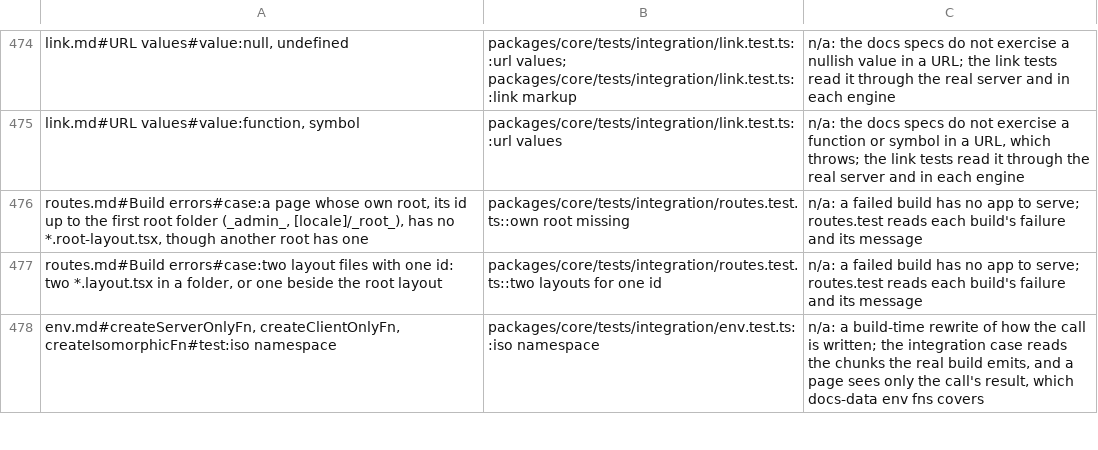
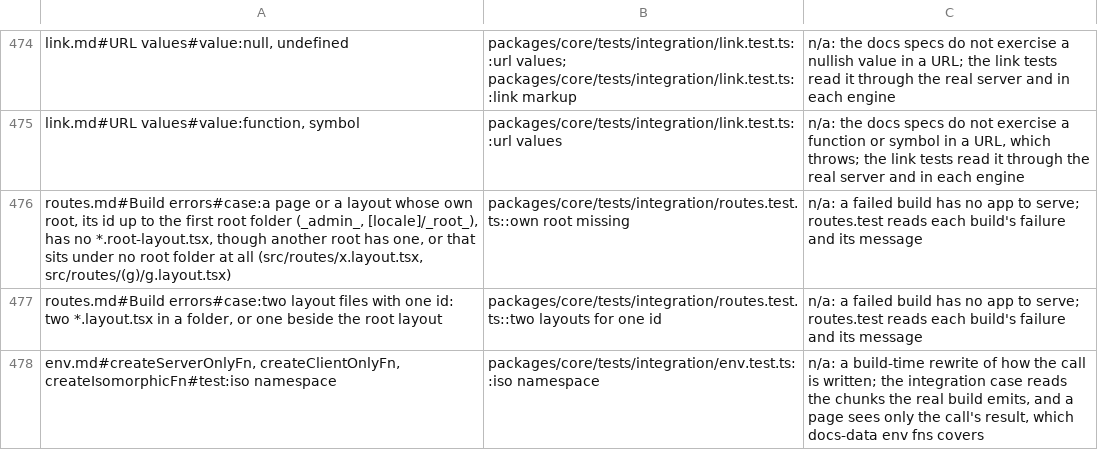
Before and after one commit to lovrozagar/flare, a TSV file: blueprint/coverage.tsv, drawn as a sheet; only a part is shown, gaps mark what is left out.

Commit message:
fix(bit-01): a layout outside every root folder fails the build, its id read whole (BUGS 498)
Plan 29's batch B triage noted it and left it open: `src/routes/x.layout.tsx` built with layout
id "" while a page there is refused. codegen's item() took the folder as
`stem.slice(0, stem.lastIndexOf("/"))`, so a file with no folder lost its stem's last letter
(`stray.layout.tsx` read as `stra`, `x.layout.tsx` as ""), and assertRoot checked pages only, so
a layout under no root folder, also `(g)/g.layout.tsx`, built and belonged to no chain.

A file directly under the routes folder now has id "", and assertRoot checks layouts as it
checks pages, naming each with no root layout of its own. dx/routes.md's root row names layouts
and files under no root folder; coverage.tsv's key follows the row.

Red: routes.test `own root` (the three layouts built; routeIdOf("stray.layout.tsx") was "stra").
Green: codegen, routes.test, and coverage.test on Node and Bun, the unit gate, typecheck, lint.

Blueprint: dx/routes.md (the root row), coverage.tsv (its key), BUGS 498.

```diff
--- a/blueprint/coverage.tsv
+++ b/blueprint/coverage.tsv
@@ -475,3 +475,3 @@ link.md#URL values#value:null, undefined	packages/core/tests/integration/link.te
 link.md#URL values#value:function, symbol	packages/core/tests/integration/link.test.ts::url values	n/a: the docs specs do not exercise a function or symbol in a URL, which throws; the link tests read it through the real server and in each engine
-routes.md#Build errors#case:a page whose own root, its id up to the first root folder (_admin_, [locale]/_root_), has no *.root-layout.tsx, though another root has one	packages/core/tests/integration/routes.test.ts::own root missing	n/a: a failed build has no app to serve; routes.test reads each build's failure and its message
+routes.md#Build errors#case:a page or a layout whose own root, its id up to the first root folder (_admin_, [locale]/_root_), has no *.root-layout.tsx, though another root has one, or that sits under no root folder at all (src/routes/x.layout.tsx, src/routes/(g)/g.layout.tsx)	packages/core/tests/integration/routes.test.ts::own root missing	n/a: a failed build has no app to serve; routes.test reads each build's failure and its message
 routes.md#Build errors#case:two layout files with one id: two *.layout.tsx in a folder, or one beside the root layout	packages/core/tests/integration/routes.test.ts::two layouts for one id	n/a: a failed build has no app to serve; routes.test reads each build's failure and its message
```
Also changed, not shown: 5 other files.
